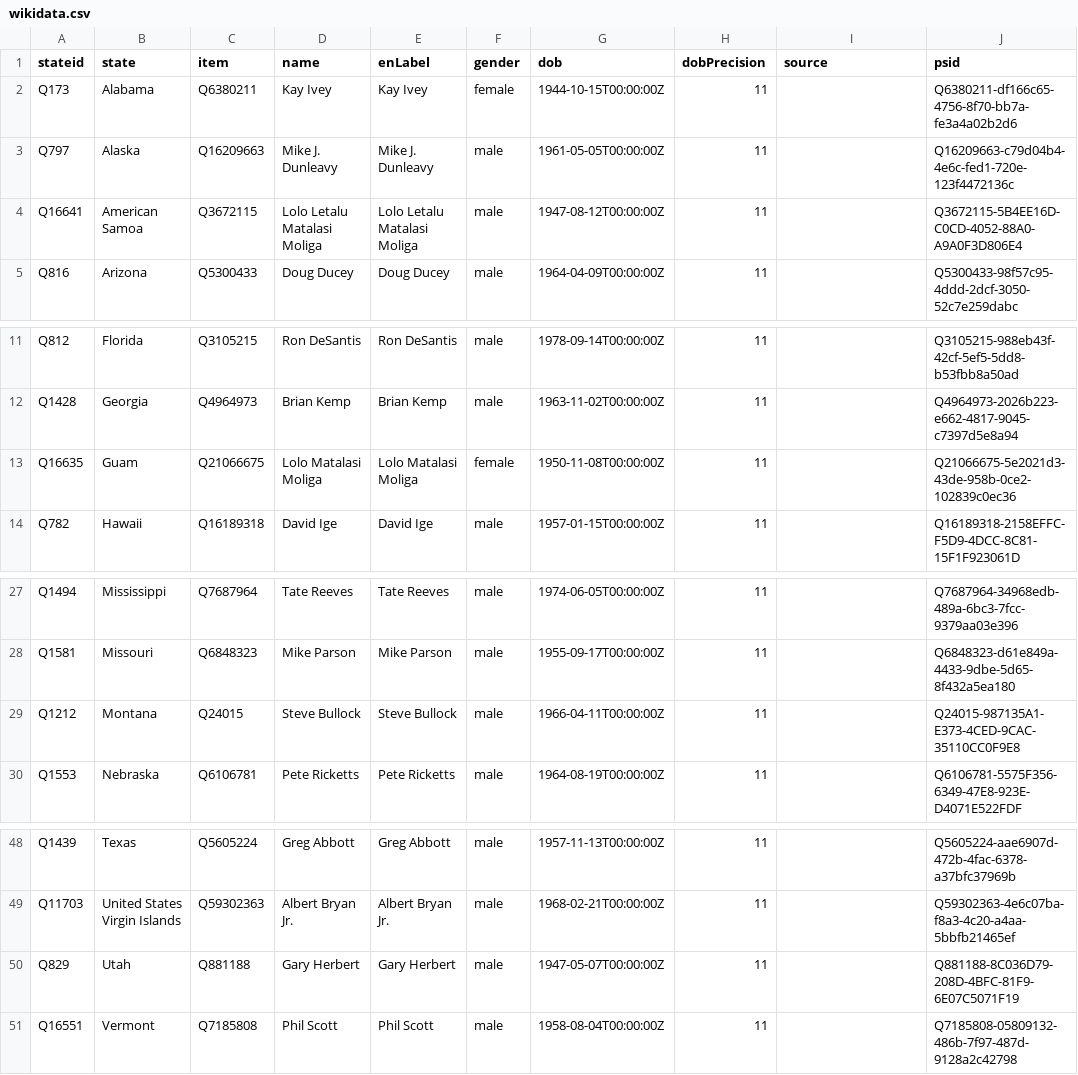
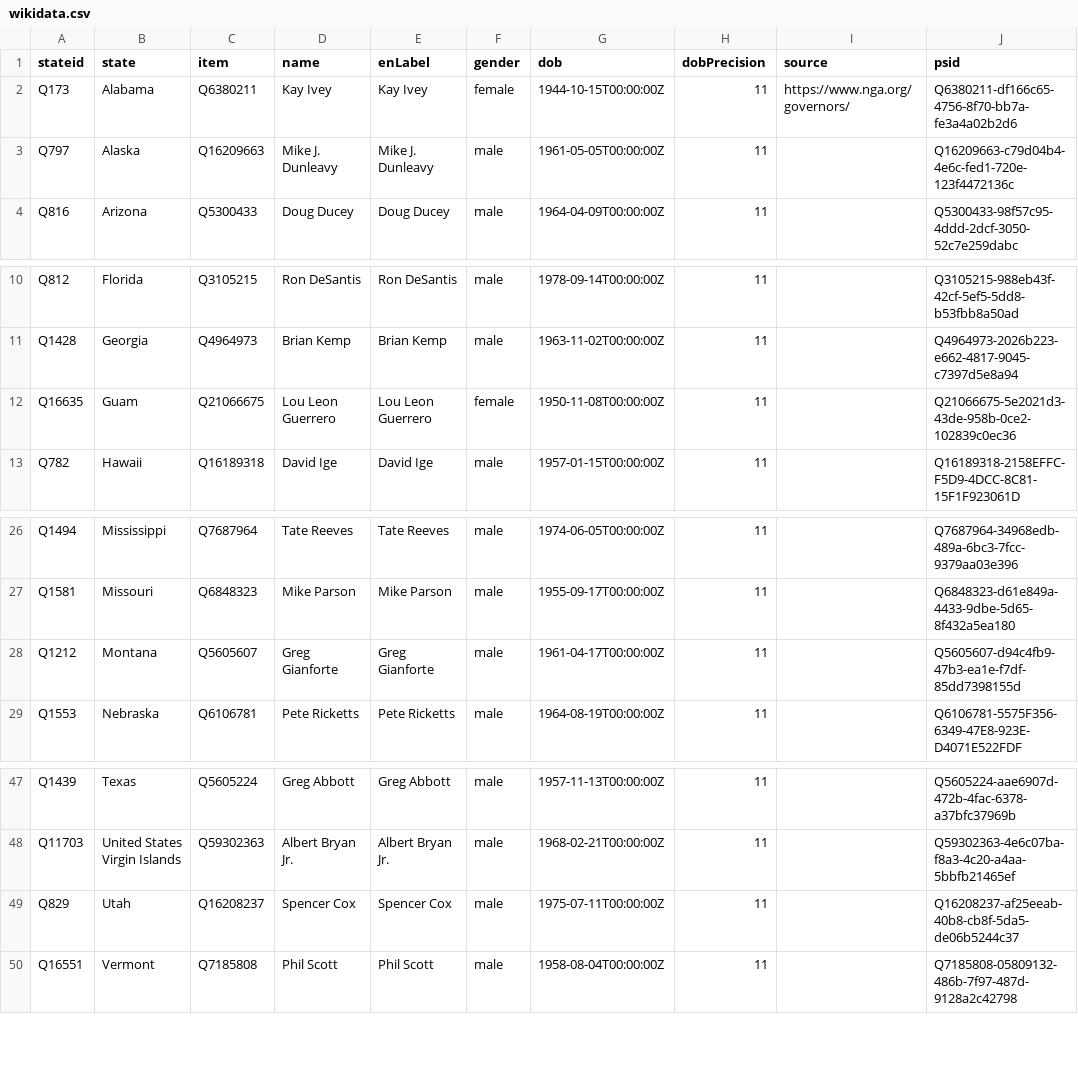
Before and after one commit to every-politician-scrapers/us-governors, a CSV file: data/wikidata.csv, drawn as a sheet; only a part is shown, gaps mark what is left out.

```diff
--- a/data/wikidata.csv
+++ b/data/wikidata.csv
@@ -1,5 +1,4 @@
 stateid,state,item,name,enLabel,gender,dob,dobPrecision,source,psid
-Q173,Alabama,Q6380211,Kay Ivey,Kay Ivey,female,1944-10-15T00:00:00Z,11,,Q6380211-df166c65-4756-8f70-bb7a-fe3a4a02b2d6
+Q173,Alabama,Q6380211,Kay Ivey,Kay Ivey,female,1944-10-15T00:00:00Z,11,https://www.nga.org/governors/,Q6380211-df166c65-4756-8f70-bb7a-fe3a4a02b2d6
 Q797,Alaska,Q16209663,Mike J. Dunleavy,Mike J. Dunleavy,male,1961-05-05T00:00:00Z,11,,Q16209663-c79d04b4-4e6c-fed1-720e-123f4472136c
-Q16641,American Samoa,Q3672115,Lolo Letalu Matalasi Moliga,Lolo Letalu Matalasi Moliga,male,1947-08-12T00:00:00Z,11,,Q3672115-5B4EE16D-C0CD-4052-88A0-A9A0F3D806E4
 Q816,Arizona,Q5300433,Doug Ducey,Doug Ducey,male,1964-04-09T00:00:00Z,11,,Q5300433-98f57c95-4ddd-2dcf-3050-52c7e259dabc
@@ -12,3 +11,3 @@ Q812,Florida,Q3105215,Ron DeSantis,Ron DeSantis,male,1978-09-14T00:00:00Z,11,,Q3
 Q1428,Georgia,Q4964973,Brian Kemp,Brian Kemp,male,1963-11-02T00:00:00Z,11,,Q4964973-2026b223-e662-4817-9045-c7397d5e8a94
-Q16635,Guam,Q21066675,Lolo Matalasi Moliga,Lolo Matalasi Moliga,female,1950-11-08T00:00:00Z,11,,Q21066675-5e2021d3-43de-958b-0ce2-102839c0ec36
+Q16635,Guam,Q21066675,Lou Leon Guerrero,Lou Leon Guerrero,female,1950-11-08T00:00:00Z,11,,Q21066675-5e2021d3-43de-958b-0ce2-102839c0ec36
 Q782,Hawaii,Q16189318,David Ige,David Ige,male,1957-01-15T00:00:00Z,11,,Q16189318-2158EFFC-F5D9-4DCC-8C81-15F1F923061D
@@ -28,3 +27,3 @@ Q1494,Mississippi,Q7687964,Tate Reeves,Tate Reeves,male,1974-06-05T00:00:00Z,11,
 Q1581,Missouri,Q6848323,Mike Parson,Mike Parson,male,1955-09-17T00:00:00Z,11,,Q6848323-d61e849a-4433-9dbe-5d65-8f432a5ea180
-Q1212,Montana,Q24015,Steve Bullock,Steve Bullock,male,1966-04-11T00:00:00Z,11,,Q24015-987135A1-E373-4CED-9CAC-35110CC0F9E8
+Q1212,Montana,Q5605607,Greg Gianforte,Greg Gianforte,male,1961-04-17T00:00:00Z,11,,Q5605607-d94c4fb9-47b3-ea1e-f7df-85dd7398155d
 Q1553,Nebraska,Q6106781,Pete Ricketts,Pete Ricketts,male,1964-08-19T00:00:00Z,11,,Q6106781-5575F356-6349-47E8-923E-D4071E522FDF
@@ -49,3 +48,3 @@ Q1439,Texas,Q5605224,Greg Abbott,Greg Abbott,male,1957-11-13T00:00:00Z,11,,Q5605
 Q11703,United States Virgin Islands,Q59302363,Albert Bryan Jr.,Albert Bryan Jr.,male,1968-02-21T00:00:00Z,11,,Q59302363-4e6c07ba-f8a3-4c20-a4aa-5bbfb21465ef
-Q829,Utah,Q881188,Gary Herbert,Gary Herbert,male,1947-05-07T00:00:00Z,11,,Q881188-8C036D79-208D-4BFC-81F9-6E07C5071F19
+Q829,Utah,Q16208237,Spencer Cox,Spencer Cox,male,1975-07-11T00:00:00Z,11,,Q16208237-af25eeab-40b8-cb8f-5da5-de06b5244c37
 Q16551,Vermont,Q7185808,Phil Scott,Phil Scott,male,1958-08-04T00:00:00Z,11,,Q7185808-05809132-486b-7f97-487d-9128a2c42798
```
Also changed, not shown: data/diff.csv.
